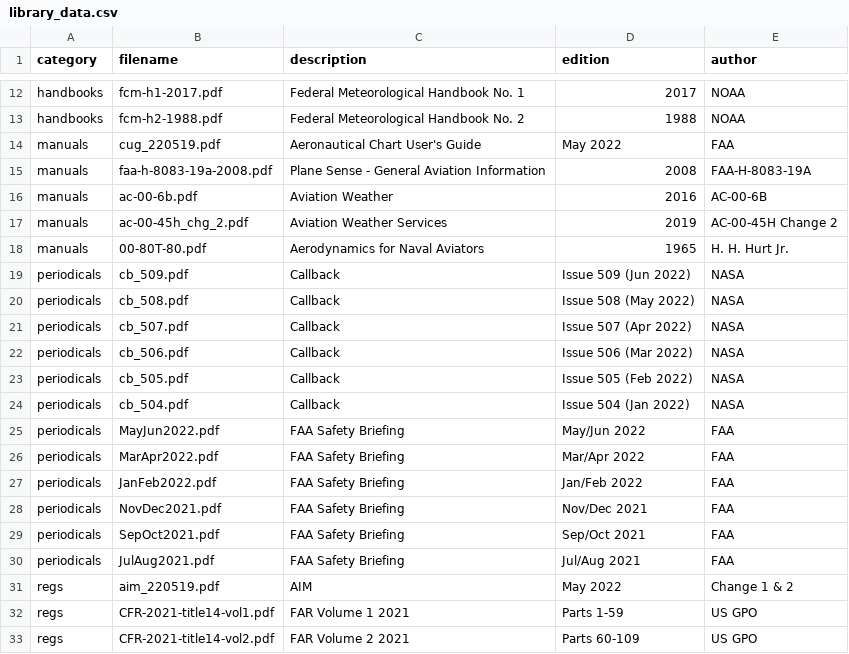
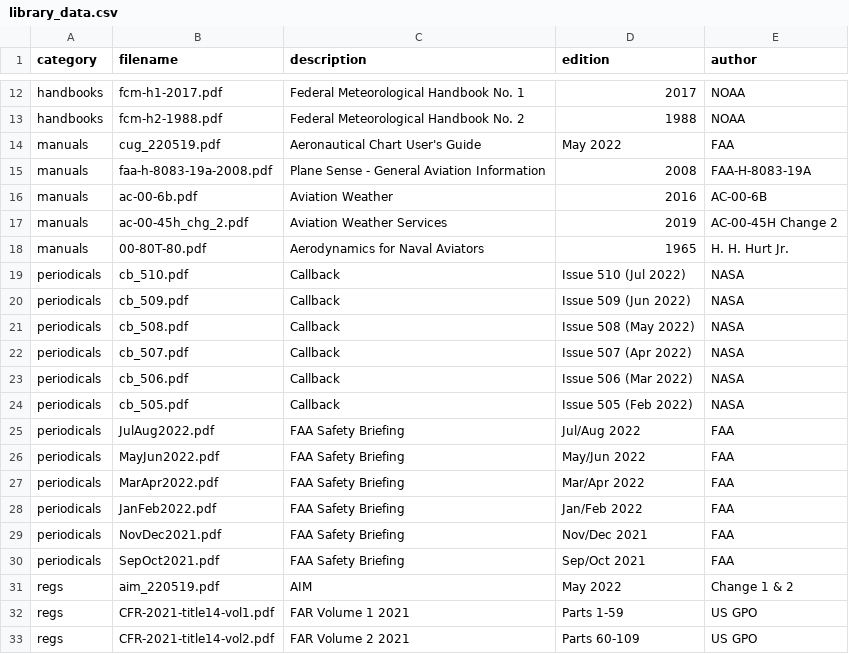
Before and after one commit to nhasan/FlightIntel, a CSV file: tool/library_data.csv, drawn as a sheet; only a part is shown, gaps mark what is left out; removed rows and columns are numbered as before the commit, all else as after; the diff names each change by its address in the sheet, - before the commit and + after, or states it on an @@ line.

Commit message:
NEw data cycle.

```diff
--- a/tool/library_data.csv
+++ b/tool/library_data.csv
+row 19: periodicals | cb_510.pdf | Callback | Issue 510 (Jul 2022) | NASA
-row 24: periodicals | cb_504.pdf | Callback | Issue 504 (Jan 2022) | NASA
+row 25: periodicals | JulAug2022.pdf | FAA Safety Briefing | Jul/Aug 2022 | FAA
-row 30: periodicals | JulAug2021.pdf | FAA Safety Briefing | Jul/Aug 2021 | FAA
```
Also changed, not shown: 1 other file.
